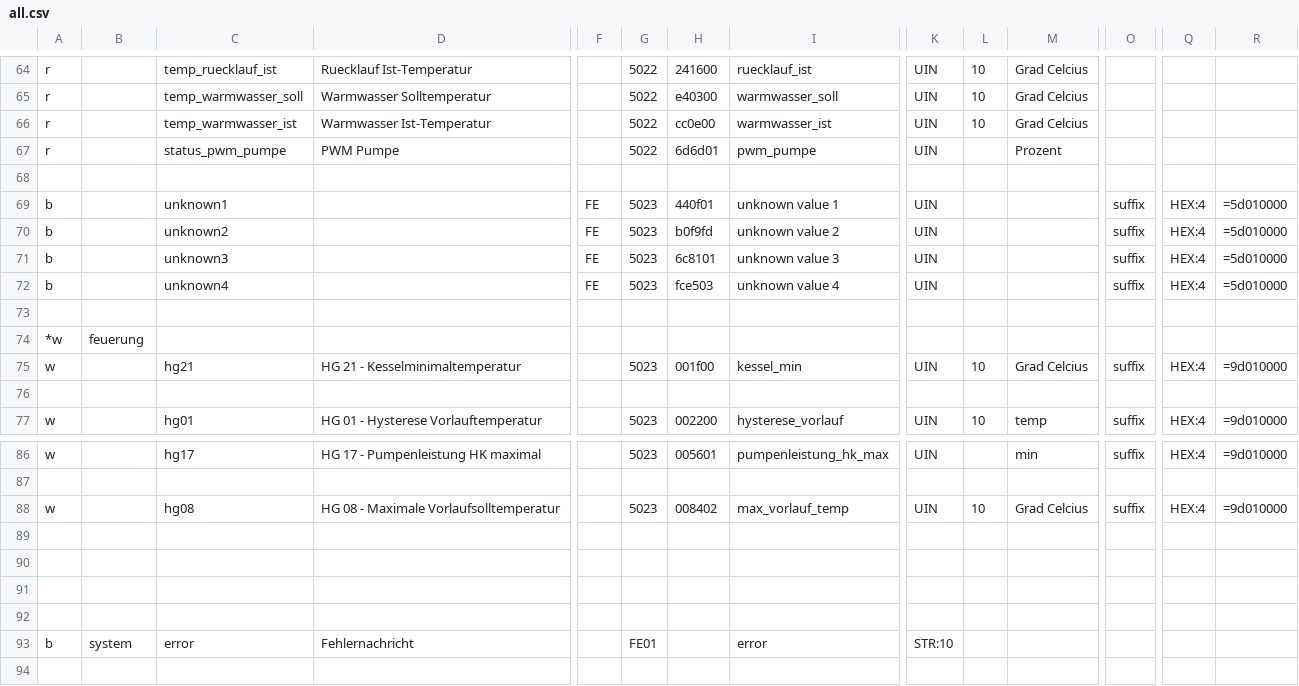
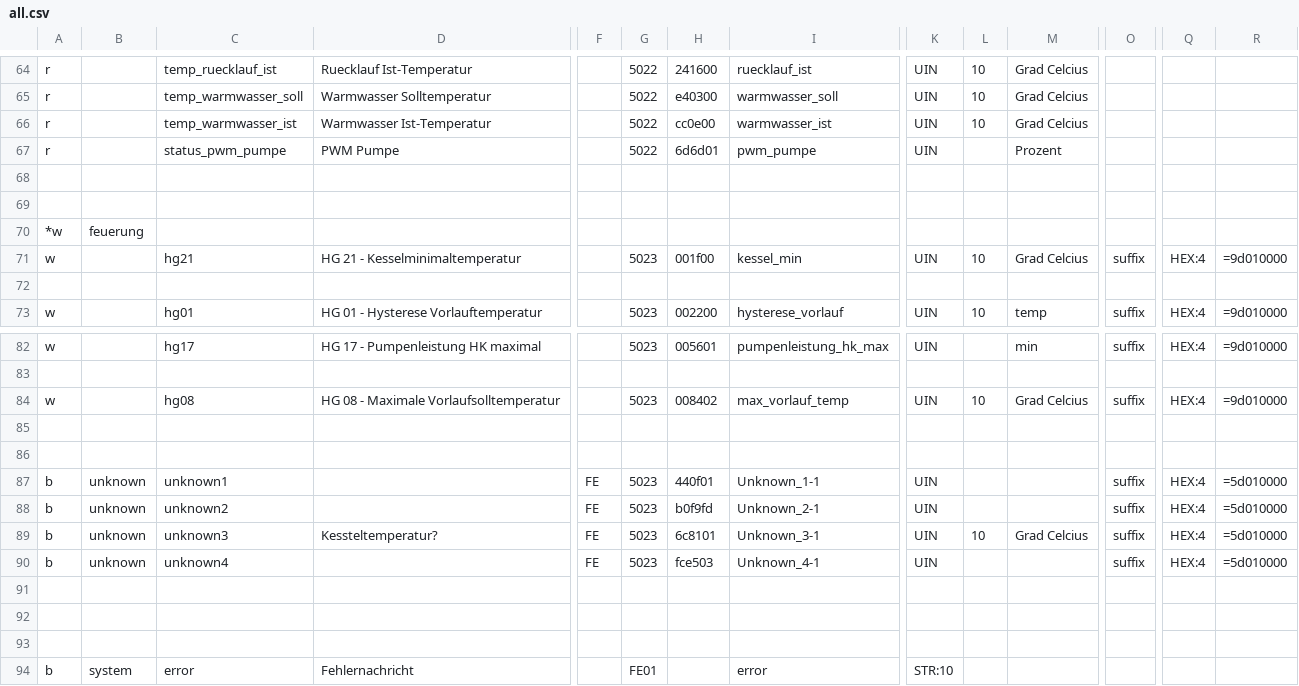
Before and after one commit to ulda/ebusd-configuration, a CSV file: ebusd-22.4.x/de/wolf/all.csv, drawn as a sheet; only a part is shown, gaps mark what is left out; removed rows and columns are numbered as before the commit, all else as after; rows hold the shown columns only; the diff names each change by its address in the sheet, - before the commit and + after, or states it on an @@ line.

Commit message:
fix unknown writes
field names, circuit

```diff
--- a/ebusd-22.4.x/de/wolf/all.csv
+++ b/ebusd-22.4.x/de/wolf/all.csv
-row 69: b |  | unknown1 |  | FE | 5023 | 440f01 | unknown value 1 | UIN |  |  | suffix | HEX:4 | =5d010000
-row 70: b |  | unknown2 |  | FE | 5023 | b0f9fd | unknown value 2 | UIN |  |  | suffix | HEX:4 | =5d010000
-row 71: b |  | unknown3 |  | FE | 5023 | 6c8101 | unknown value 3 | UIN |  |  | suffix | HEX:4 | =5d010000
-row 72: b |  | unknown4 |  | FE | 5023 | fce503 | unknown value 4 | UIN |  |  | suffix | HEX:4 | =5d010000
+row 86: (empty)
+row 87: b | unknown | unknown1 |  | FE | 5023 | 440f01 | Unknown_1-1 | UIN |  |  | suffix | HEX:4 | =5d010000
+row 88: b | unknown | unknown2 |  | FE | 5023 | b0f9fd | Unknown_2-1 | UIN |  |  | suffix | HEX:4 | =5d010000
+row 89: b | unknown | unknown3 | Kessteltemperatur? | FE | 5023 | 6c8101 | Unknown_3-1 | UIN | 10 | Grad Celcius | suffix | HEX:4 | =5d010000
+row 90: b | unknown | unknown4 |  | FE | 5023 | fce503 | Unknown_4-1 | UIN |  |  | suffix | HEX:4 | =5d010000
```
